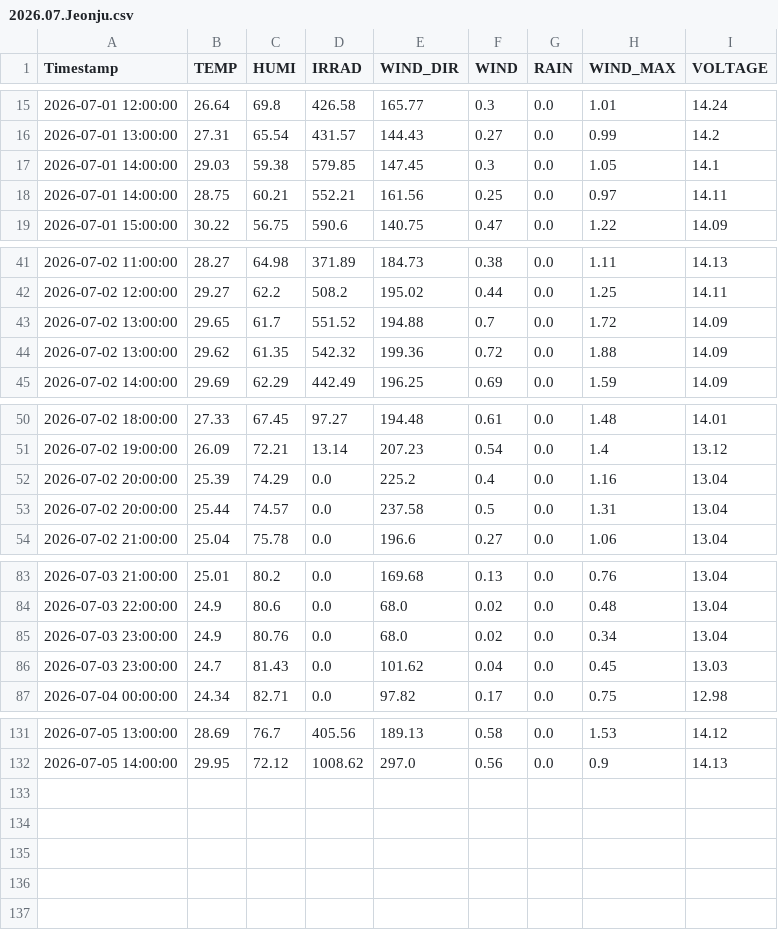
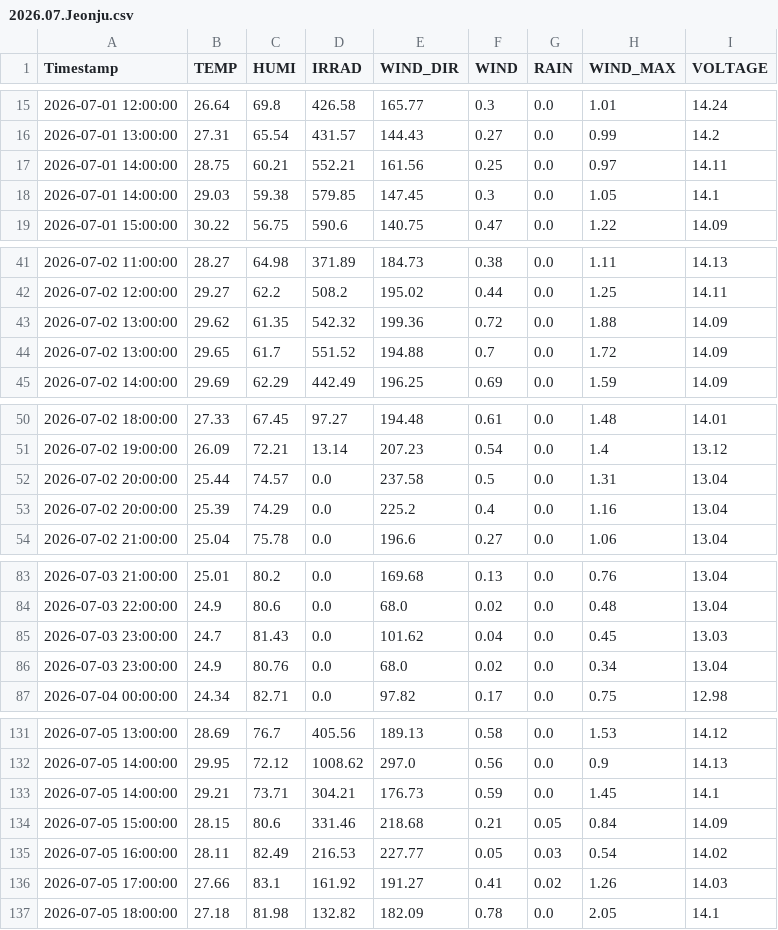
Before and after one commit to sungjoon23/sap2024, a CSV file: hw8/2026-07/2026.07.Jeonju.csv, drawn as a sheet; only a part is shown, gaps mark what is left out.

Commit message:
Add hourly AWS weather data

```diff
--- a/hw8/2026-07/2026.07.Jeonju.csv
+++ b/hw8/2026-07/2026.07.Jeonju.csv
@@ -16,4 +16,4 @@ Timestamp,TEMP,HUMI,IRRAD,WIND_DIR,WIND,RAIN,WIND_MAX,VOLTAGE
 2026-07-01 13:00:00,27.31,65.54,431.57,144.43,0.27,0.0,0.99,14.2
+2026-07-01 14:00:00,28.75,60.21,552.21,161.56,0.25,0.0,0.97,14.11
 2026-07-01 14:00:00,29.03,59.38,579.85,147.45,0.3,0.0,1.05,14.1
-2026-07-01 14:00:00,28.75,60.21,552.21,161.56,0.25,0.0,0.97,14.11
 2026-07-01 15:00:00,30.22,56.75,590.6,140.75,0.47,0.0,1.22,14.09
@@ -42,4 +42,4 @@ Timestamp,TEMP,HUMI,IRRAD,WIND_DIR,WIND,RAIN,WIND_MAX,VOLTAGE
 2026-07-02 12:00:00,29.27,62.2,508.2,195.02,0.44,0.0,1.25,14.11
+2026-07-02 13:00:00,29.62,61.35,542.32,199.36,0.72,0.0,1.88,14.09
 2026-07-02 13:00:00,29.65,61.7,551.52,194.88,0.7,0.0,1.72,14.09
-2026-07-02 13:00:00,29.62,61.35,542.32,199.36,0.72,0.0,1.88,14.09
 2026-07-02 14:00:00,29.69,62.29,442.49,196.25,0.69,0.0,1.59,14.09
@@ -51,4 +51,4 @@ Timestamp,TEMP,HUMI,IRRAD,WIND_DIR,WIND,RAIN,WIND_MAX,VOLTAGE
 2026-07-02 19:00:00,26.09,72.21,13.14,207.23,0.54,0.0,1.4,13.12
+2026-07-02 20:00:00,25.44,74.57,0.0,237.58,0.5,0.0,1.31,13.04
 2026-07-02 20:00:00,25.39,74.29,0.0,225.2,0.4,0.0,1.16,13.04
-2026-07-02 20:00:00,25.44,74.57,0.0,237.58,0.5,0.0,1.31,13.04
 2026-07-02 21:00:00,25.04,75.78,0.0,196.6,0.27,0.0,1.06,13.04
@@ -84,4 +84,4 @@ Timestamp,TEMP,HUMI,IRRAD,WIND_DIR,WIND,RAIN,WIND_MAX,VOLTAGE
 2026-07-03 22:00:00,24.9,80.6,0.0,68.0,0.02,0.0,0.48,13.04
+2026-07-03 23:00:00,24.7,81.43,0.0,101.62,0.04,0.0,0.45,13.03
 2026-07-03 23:00:00,24.9,80.76,0.0,68.0,0.02,0.0,0.34,13.04
-2026-07-03 23:00:00,24.7,81.43,0.0,101.62,0.04,0.0,0.45,13.03
 2026-07-04 00:00:00,24.34,82.71,0.0,97.82,0.17,0.0,0.75,12.98
@@ -132 +132,6 @@ Timestamp,TEMP,HUMI,IRRAD,WIND_DIR,WIND,RAIN,WIND_MAX,VOLTAGE
 2026-07-05 14:00:00,29.95,72.12,1008.62,297.0,0.56,0.0,0.9,14.13
+2026-07-05 14:00:00,29.21,73.71,304.21,176.73,0.59,0.0,1.45,14.1
+2026-07-05 15:00:00,28.15,80.6,331.46,218.68,0.21,0.05,0.84,14.09
+2026-07-05 16:00:00,28.11,82.49,216.53,227.77,0.05,0.03,0.54,14.02
+2026-07-05 17:00:00,27.66,83.1,161.92,191.27,0.41,0.02,1.26,14.03
+2026-07-05 18:00:00,27.18,81.98,132.82,182.09,0.78,0.0,2.05,14.1
```
